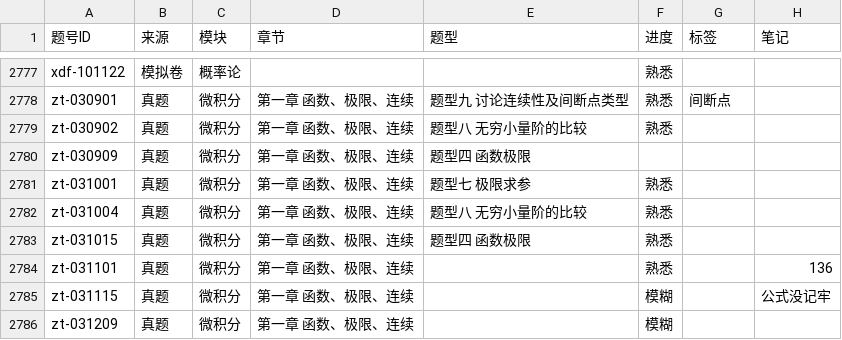
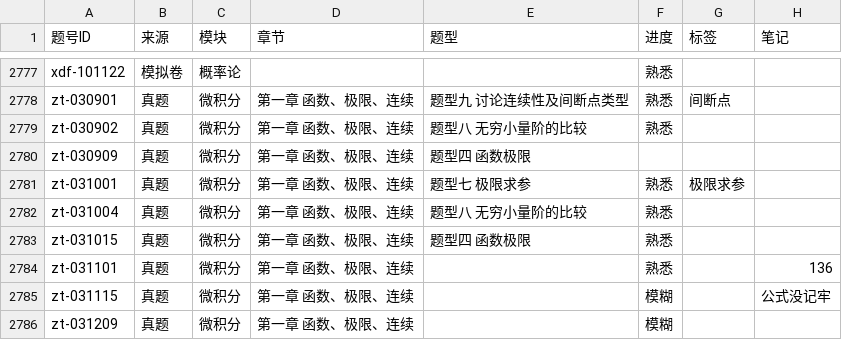
Before and after one commit to gitbuggi/math--, a CSV file: progress.csv, drawn as a sheet; only a part is shown, gaps mark what is left out.

Commit message:
Auto update progress via Web UI

```diff
--- a/progress.csv
+++ b/progress.csv
@@ -2930,3 +2930,3 @@ zt-030902,真题,微积分,第一章 函数、极限、连续,题型八 无穷
 zt-030909,真题,微积分,第一章 函数、极限、连续,题型四 函数极限,,,
-zt-031001,真题,微积分,第一章 函数、极限、连续,题型七 极限求参,熟悉,,
+zt-031001,真题,微积分,第一章 函数、极限、连续,题型七 极限求参,熟悉,极限求参,
 zt-031004,真题,微积分,第一章 函数、极限、连续,题型八 无穷小量阶的比较,熟悉,,
```
